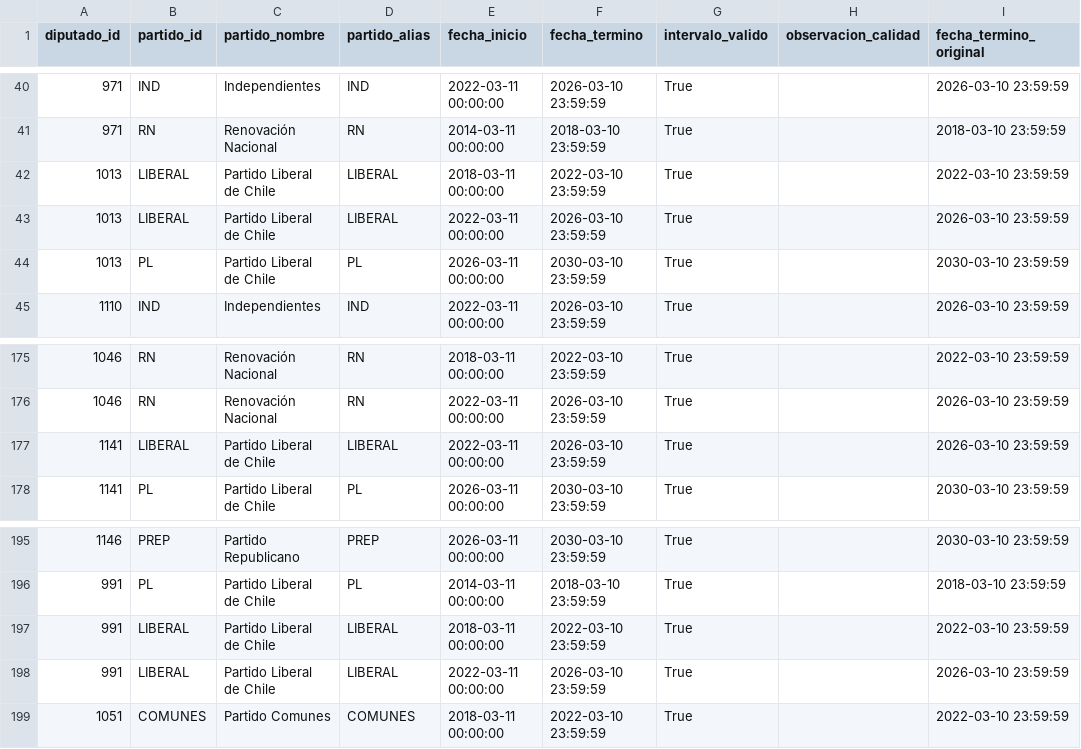
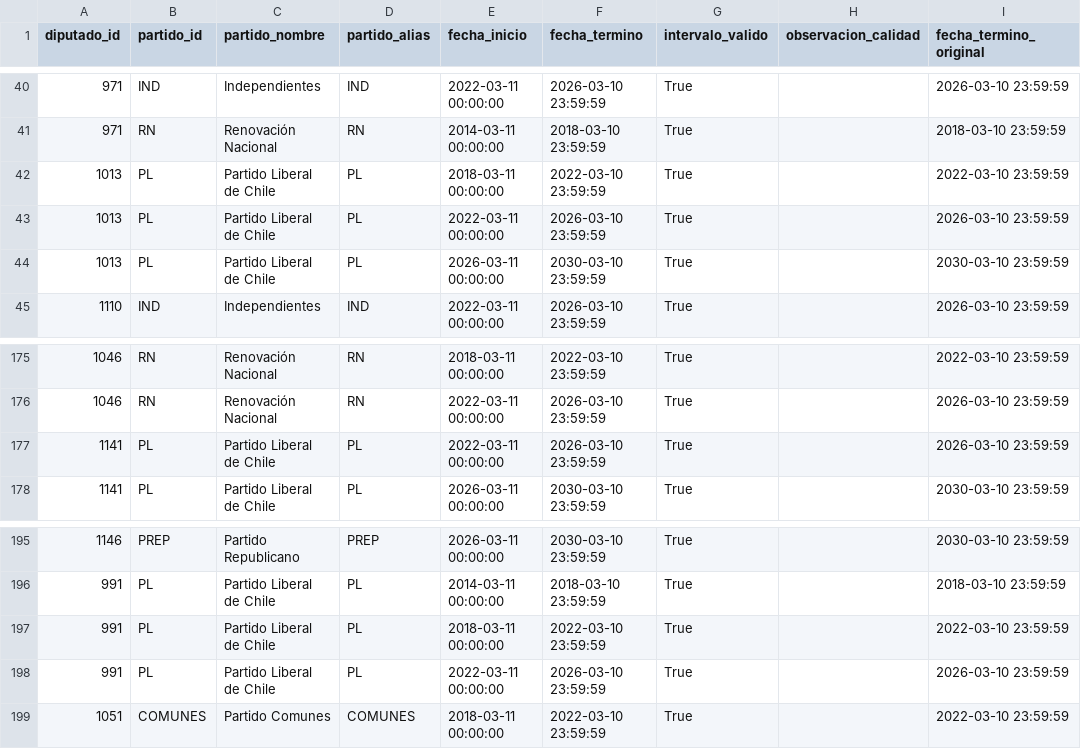
Before and after one commit to joserodriguezc/grupo_1_programacion_ciencia_datos, a CSV file: F2/data/processed/militancias_analiticas.csv, drawn as a sheet; only a part is shown, gaps mark what is left out; the diff names each change by its address in the sheet, - before the commit and + after, or states it on an @@ line.

Commit message:
fix(data): homologar codigo de partido LIBERAL a PL en militancias_analiticas

```diff
--- a/F2/data/processed/militancias_analiticas.csv
+++ b/F2/data/processed/militancias_analiticas.csv
-B42:B43 (partido_id): LIBERAL
+B42:B43 (partido_id): PL
-D42:D43 (partido_alias): LIBERAL
+D42:D43 (partido_alias): PL
-B177 (partido_id): LIBERAL
+B177 (partido_id): PL
-D177 (partido_alias): LIBERAL
+D177 (partido_alias): PL
-B197:B198 (partido_id): LIBERAL
+B197:B198 (partido_id): PL
-D197:D198 (partido_alias): LIBERAL
+D197:D198 (partido_alias): PL
```
Also changed, not shown: F2/data/processed/big_table_analitica.csv, F2/data/processed/reporte_calidad.csv, 2 other files.
